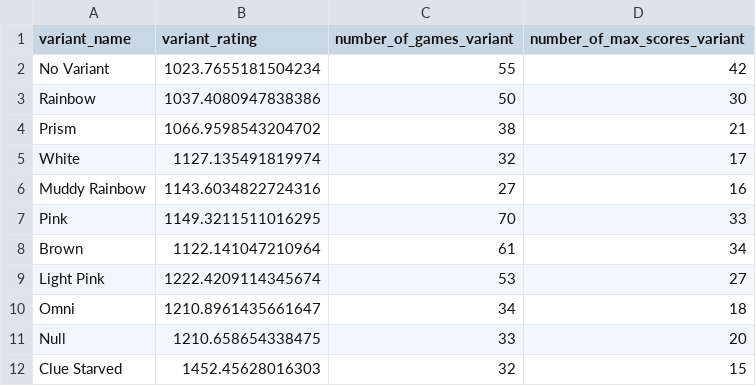
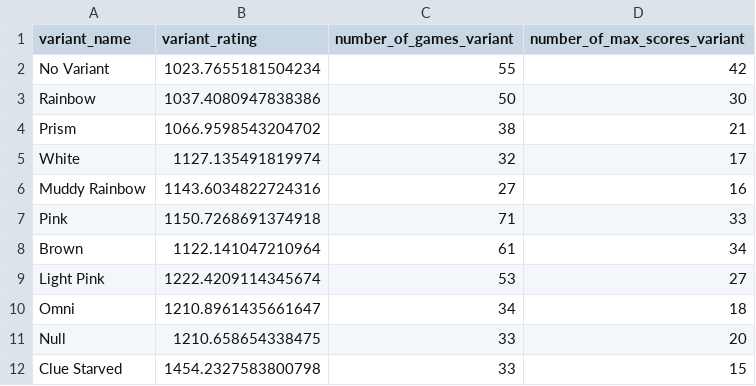
Before and after one commit to hanabi-league/hanabi-league.github.io, a CSV file: data/variant_data.csv, drawn as a sheet.

```diff
--- a/data/variant_data.csv
+++ b/data/variant_data.csv
@@ -6,3 +6,3 @@ White,1127.135491819974,32,17
 Muddy Rainbow,1143.6034822724316,27,16
-Pink,1149.3211511016295,70,33
+Pink,1150.7268691374918,71,33
 Brown,1122.141047210964,61,34
@@ -11,2 +11,2 @@ Omni,1210.8961435661647,34,18
 Null,1210.658654338475,33,20
-Clue Starved,1452.45628016303,32,15
+Clue Starved,1454.2327583800798,33,15
```
Also changed, not shown: data/player_data.csv, data/player_game_data.csv, 2 other files.
